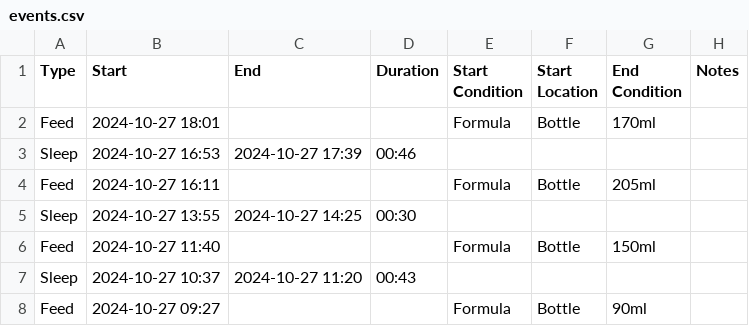
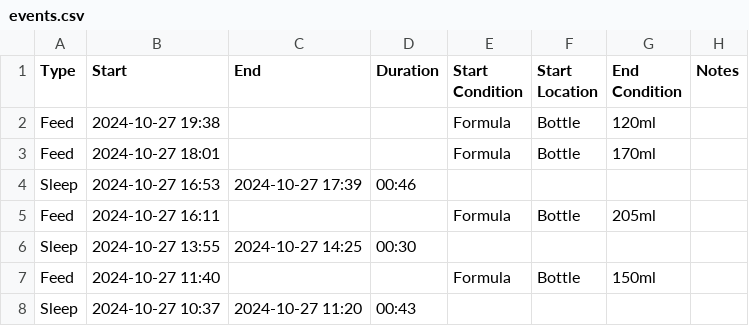
Before and after one commit to archiewood/baby-tracker, a CSV file: sources/huckleberry/events.csv, drawn as a sheet; only a part is shown; the shorter side is filled out with more unchanged rows; the diff names each change by its address in the sheet, - before the commit and + after, or states it on an @@ line.

Commit message:
Update CSV 2024-10-28 00:40:07

```diff
--- a/sources/huckleberry/events.csv
+++ b/sources/huckleberry/events.csv
+row 2: Feed | 2024-10-27 19:38 |  |  | Formula | Bottle | 120ml
```
